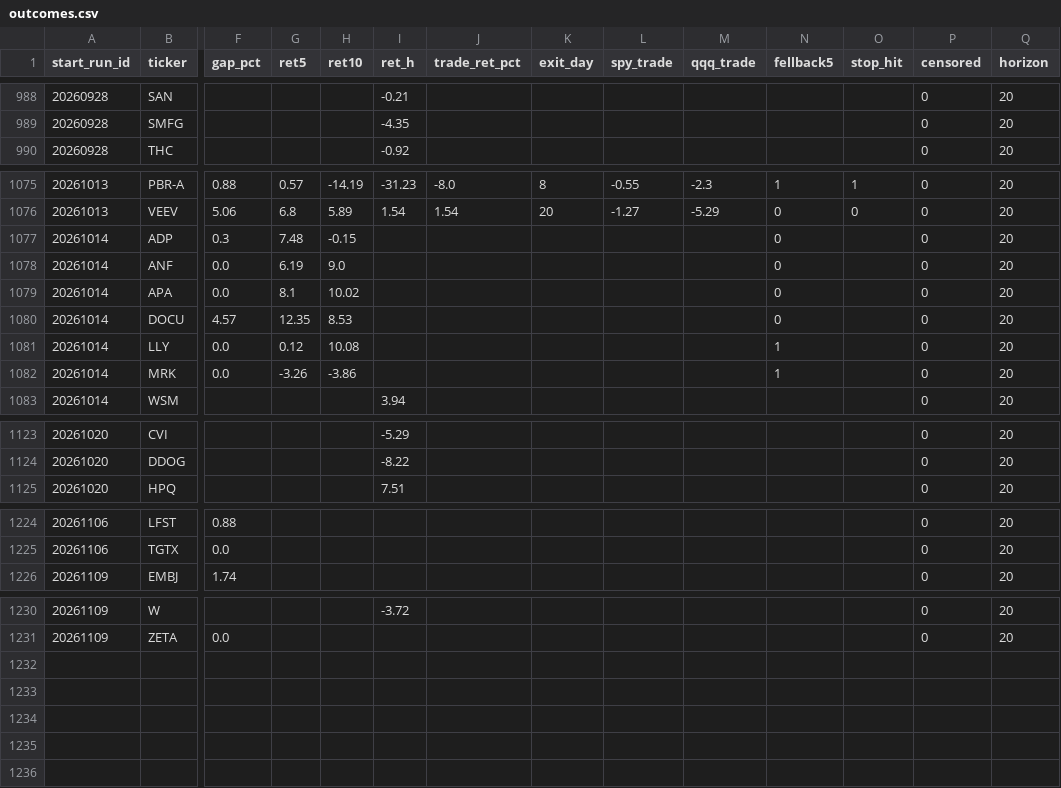
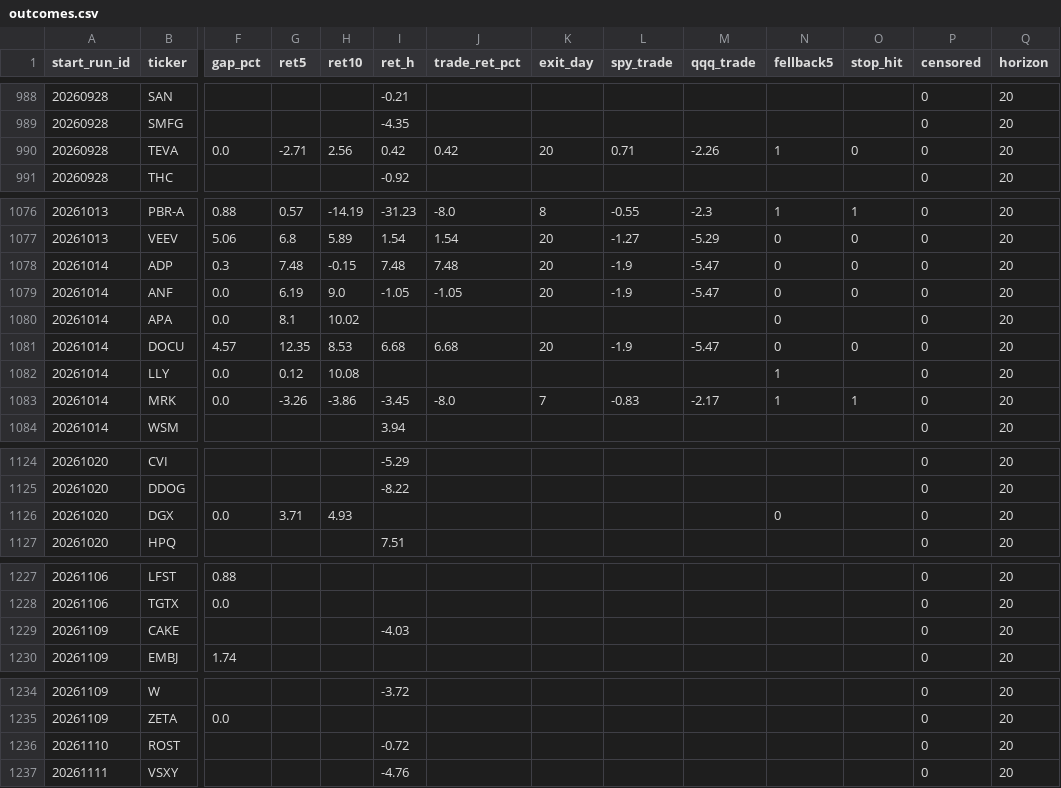
Before and after one commit to mthli/skills, a CSV file: base-breakout-scan/state/outcomes.csv, drawn as a sheet; only a part is shown, gaps mark what is left out; addresses are those after the commit; rows hold the shown columns only; the diff covers the shown part only; the diff names each change by its address in the sheet, - before the commit and + after, or states it on an @@ line.

```diff
--- a/base-breakout-scan/state/outcomes.csv
+++ b/base-breakout-scan/state/outcomes.csv
+row 990: 20260928 | TEVA | 0.0 | -2.71 | 2.56 | 0.42 | 0.42 | 20 | 0.71 | -2.26 | 1 | 0 | 0 | 20
-I1078 (ret_h): (empty)
+I1078 (ret_h): 7.48
-J1078 (trade_ret_pct): (empty)
+J1078 (trade_ret_pct): 7.48
-K1078:K1079 (exit_day): (empty)
+K1078:K1079 (exit_day): 20
-L1078:L1079 (spy_trade): (empty)
+L1078:L1079 (spy_trade): -1.9
-M1078:M1079 (qqq_trade): (empty)
+M1078:M1079 (qqq_trade): -5.47
-O1078:O1079 (stop_hit): (empty)
+O1078:O1079 (stop_hit): 0
-I1079 (ret_h): (empty)
+I1079 (ret_h): -1.05
-J1079 (trade_ret_pct): (empty)
+J1079 (trade_ret_pct): -1.05
-I1081 (ret_h): (empty)
+I1081 (ret_h): 6.68
-J1081 (trade_ret_pct): (empty)
+J1081 (trade_ret_pct): 6.68
-K1081 (exit_day): (empty)
+K1081 (exit_day): 20
-L1081 (spy_trade): (empty)
+L1081 (spy_trade): -1.9
-M1081 (qqq_trade): (empty)
+M1081 (qqq_trade): -5.47
-O1081 (stop_hit): (empty)
+O1081 (stop_hit): 0
-I1083 (ret_h): (empty)
+I1083 (ret_h): -3.45
-J1083 (trade_ret_pct): (empty)
+J1083 (trade_ret_pct): -8.0
-K1083 (exit_day): (empty)
+K1083 (exit_day): 7
-L1083 (spy_trade): (empty)
+L1083 (spy_trade): -0.83
-M1083 (qqq_trade): (empty)
+M1083 (qqq_trade): -2.17
-O1083 (stop_hit): (empty)
+O1083 (stop_hit): 1
+row 1126: 20261020 | DGX | 0.0 | 3.71 | 4.93 |  |  |  |  |  | 0 |  | 0 | 20
+row 1229: 20261109 | CAKE |  |  |  | -4.03 |  |  |  |  |  |  | 0 | 20
+row 1236: 20261110 | ROST |  |  |  | -0.72 |  |  |  |  |  |  | 0 | 20
+row 1237: 20261111 | VSXY |  |  |  | -4.76 |  |  |  |  |  |  | 0 | 20
```
Also changed, not shown: 1 added row and 26 edited cells elsewhere in this file, mean-reversion-scan/state/history.csv, mean-reversion-scan/state/outcomes.csv, 9 other files.
